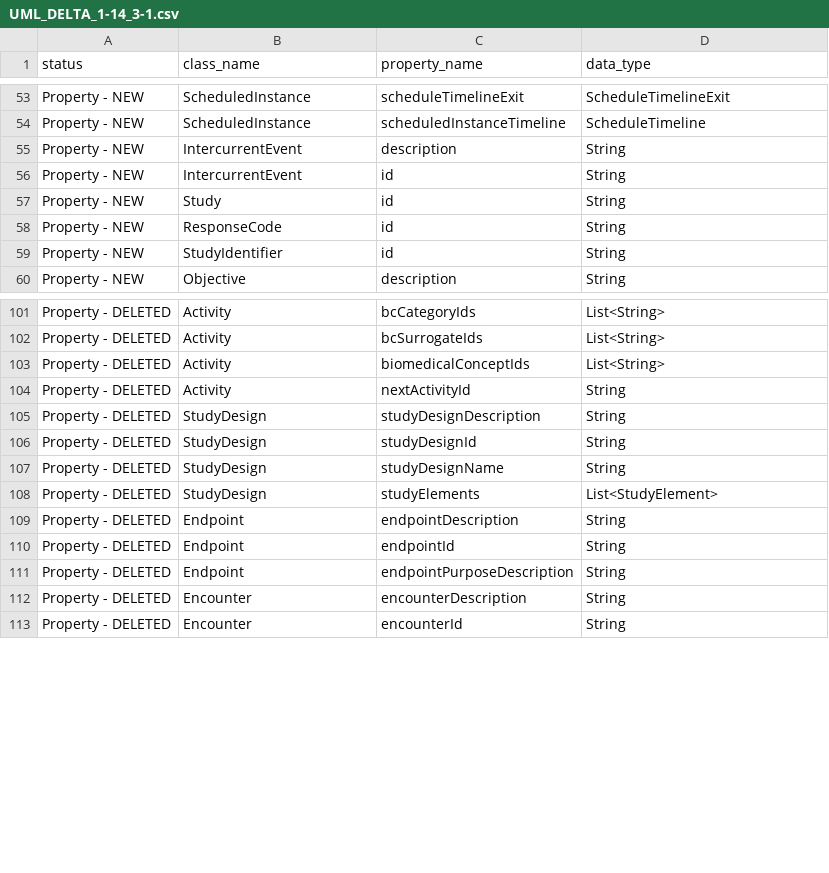
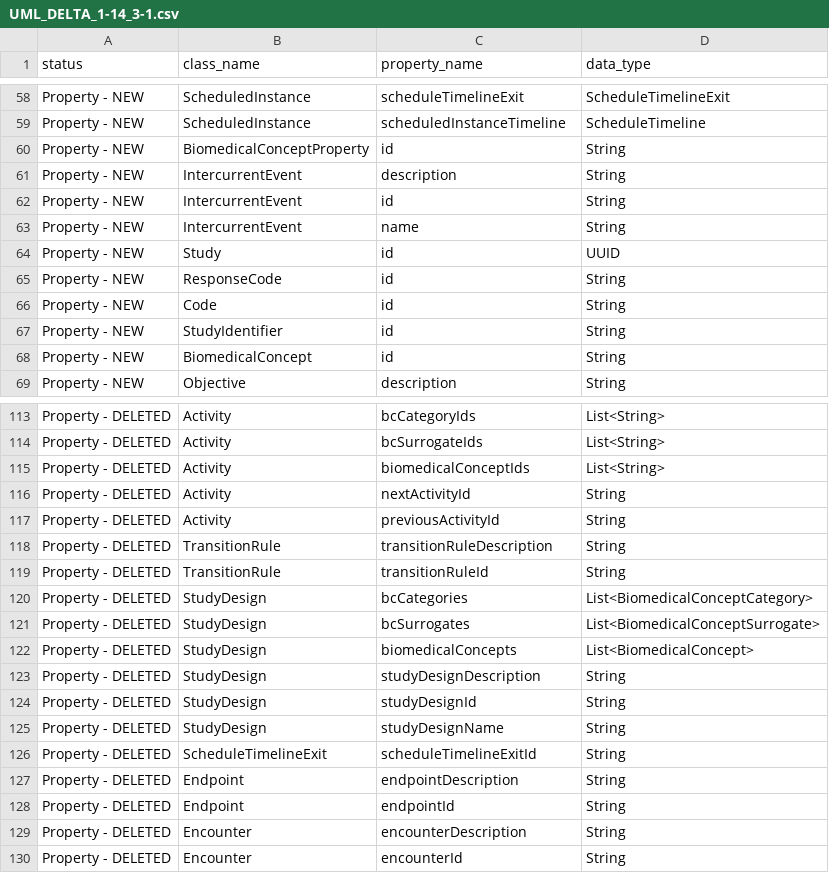
Before and after one commit to cdisc-org/DDF-RA, a CSV file: Deliverables/UML/UML_DELTA_1-14_3-1.csv, drawn as a sheet; only a part is shown, gaps mark what is left out; the diff covers the shown part only.

Commit message:
Updated UML_DELTA

```diff
--- a/Deliverables/UML/UML_DELTA_1-14_3-1.csv
+++ b/Deliverables/UML/UML_DELTA_1-14_3-1.csv
@@ -54,7 +59,11 @@ Property - NEW,ScheduledInstance,scheduleTimelineExit,ScheduleTimelineExit
 Property - NEW,ScheduledInstance,scheduledInstanceTimeline,ScheduleTimeline
+Property - NEW,BiomedicalConceptProperty,id,String
 Property - NEW,IntercurrentEvent,description,String
 Property - NEW,IntercurrentEvent,id,String
-Property - NEW,Study,id,String
+Property - NEW,IntercurrentEvent,name,String
+Property - NEW,Study,id,UUID
 Property - NEW,ResponseCode,id,String
+Property - NEW,Code,id,String
 Property - NEW,StudyIdentifier,id,String
+Property - NEW,BiomedicalConcept,id,String
 Property - NEW,Objective,description,String
@@ -104,2 +116,8 @@ Property - DELETED,Activity,biomedicalConceptIds,List<String>
 Property - DELETED,Activity,nextActivityId,String
+Property - DELETED,Activity,previousActivityId,String
+Property - DELETED,TransitionRule,transitionRuleDescription,String
+Property - DELETED,TransitionRule,transitionRuleId,String
+Property - DELETED,StudyDesign,bcCategories,List<BiomedicalConceptCategory>
+Property - DELETED,StudyDesign,bcSurrogates,List<BiomedicalConceptSurrogate>
+Property - DELETED,StudyDesign,biomedicalConcepts,List<BiomedicalConcept>
 Property - DELETED,StudyDesign,studyDesignDescription,String
@@ -107,6 +125,5 @@ Property - DELETED,StudyDesign,studyDesignId,String
 Property - DELETED,StudyDesign,studyDesignName,String
-Property - DELETED,StudyDesign,studyElements,List<StudyElement>
+Property - DELETED,ScheduleTimelineExit,scheduleTimelineExitId,String
 Property - DELETED,Endpoint,endpointDescription,String
 Property - DELETED,Endpoint,endpointId,String
-Property - DELETED,Endpoint,endpointPurposeDescription,String
 Property - DELETED,Encounter,encounterDescription,String
```
Also changed, not shown: 18 added rows, 5 removed rows and 3 edited cells elsewhere in this file.
